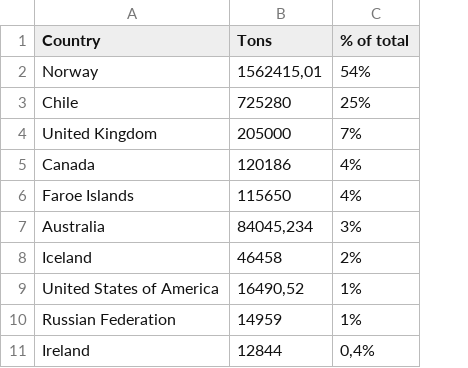
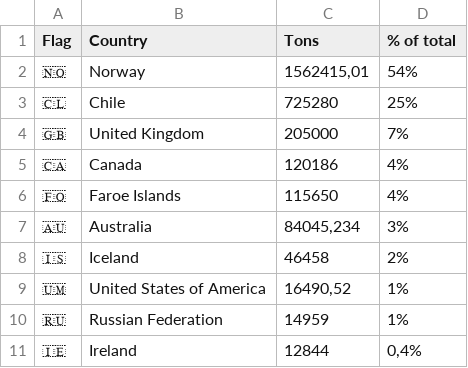
Before and after one commit to dataforgoodfr/12_pinkbombs, a CSV file: data/top_10_countries_producing_1.3.csv, drawn as a sheet; the diff names each change by its address in the sheet, - before the commit and + after, or states it on an @@ line.

Commit message:
Plotly red star (#5)
* function for graph 2.1 and 2.3 with data

* interactive map for graph 1.4

* Updated outputs graphs

* add functionality to deselect all for graph1.2

* update data and function for graph1.3 for flags and better labels

* update graphs 2.1 with flags and hovers

* uncomment api import

* changes to config.py and corrections to functions

* fix: format document

---------

Co-authored-by: gmguarino <gmguarino1@gmail.com>

```diff
--- a/data/top_10_countries_producing_1.3.csv
+++ b/data/top_10_countries_producing_1.3.csv
+column A (Flag), rows 2-11: 🇳🇴 | 🇨🇱 | 🇬🇧 | 🇨🇦 | 🇫🇴 | 🇦🇺 | 🇮🇸 | 🇺🇲 | 🇷🇺 | 🇮🇪
```
Also changed, not shown: 16 other files.
